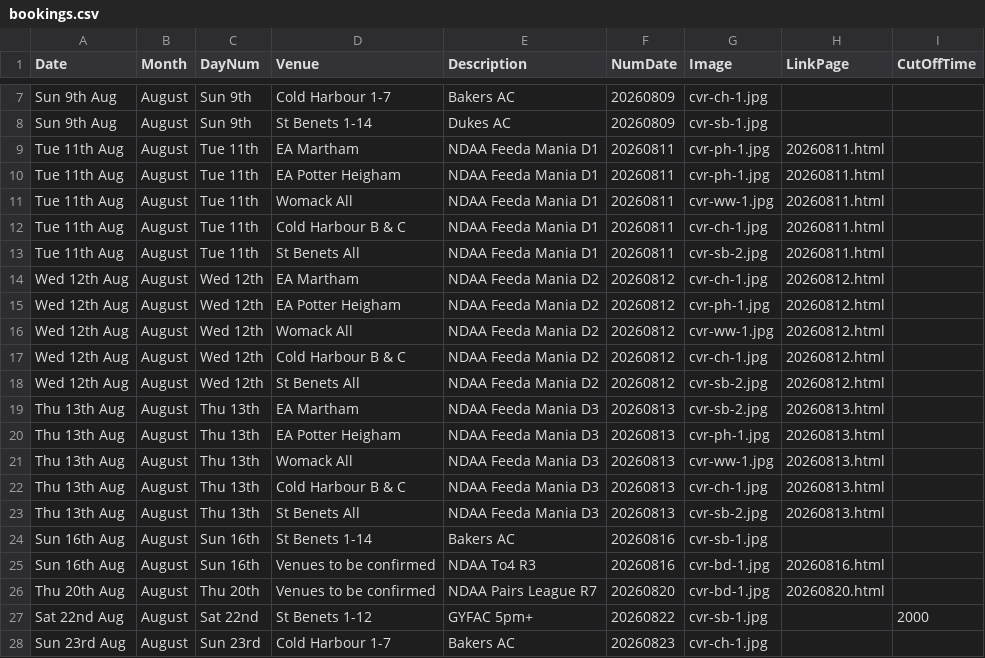
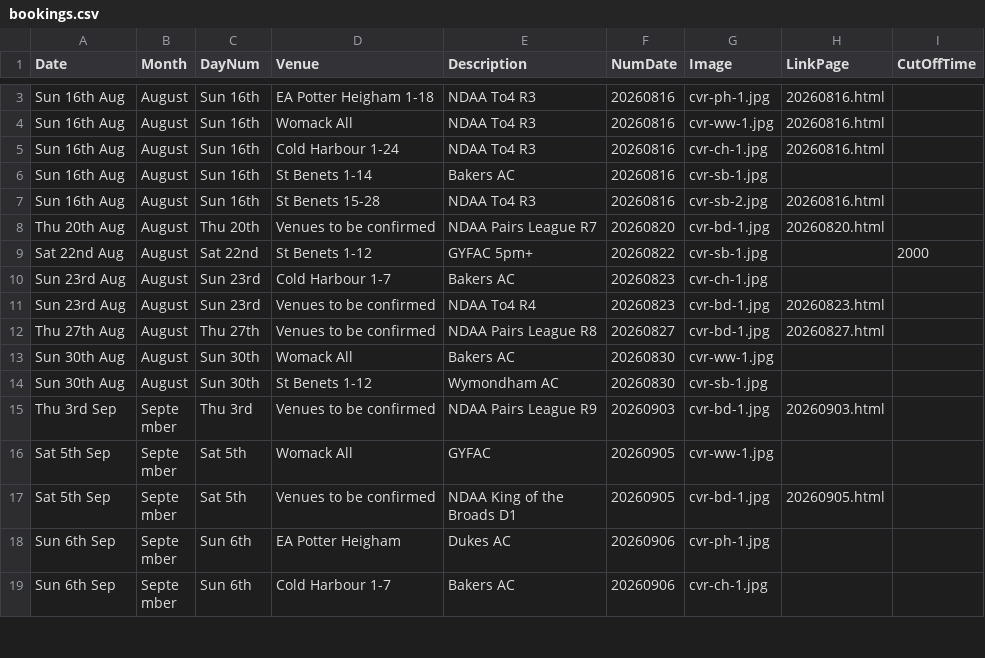
Before and after one commit to ndaa-developer/ndaa-release-two, a CSV file: _data/bookings.csv, drawn as a sheet; only a part is shown, gaps mark what is left out; the shorter side is filled out with more unchanged rows; removed rows and columns are numbered as before the commit, all else as after; the diff covers the shown part only; the diff names each change by its address in the sheet, - before the commit and + after, or states it on an @@ line.

```diff
--- a/_data/bookings.csv
+++ b/_data/bookings.csv
-row 7: Sun 9th Aug | August | Sun 9th | Cold Harbour 1-7 | Bakers AC | 20260809 | cvr-ch-1.jpg
-row 8: Sun 9th Aug | August | Sun 9th | St Benets 1-14 | Dukes AC | 20260809 | cvr-sb-1.jpg
-row 9: Tue 11th Aug | August | Tue 11th | EA Martham | NDAA Feeda Mania D1 | 20260811 | cvr-ph-1.jpg | 20260811.html
-row 10: Tue 11th Aug | August | Tue 11th | EA Potter Heigham | NDAA Feeda Mania D1 | 20260811 | cvr-ph-1.jpg | 20260811.html
-row 11: Tue 11th Aug | August | Tue 11th | Womack All | NDAA Feeda Mania D1 | 20260811 | cvr-ww-1.jpg | 20260811.html
-row 12: Tue 11th Aug | August | Tue 11th | Cold Harbour B & C | NDAA Feeda Mania D1 | 20260811 | cvr-ch-1.jpg | 20260811.html
-row 13: Tue 11th Aug | August | Tue 11th | St Benets All | NDAA Feeda Mania D1 | 20260811 | cvr-sb-2.jpg | 20260811.html
-row 14: Wed 12th Aug | August | Wed 12th | EA Martham | NDAA Feeda Mania D2 | 20260812 | cvr-ch-1.jpg | 20260812.html
-row 15: Wed 12th Aug | August | Wed 12th | EA Potter Heigham | NDAA Feeda Mania D2 | 20260812 | cvr-ph-1.jpg | 20260812.html
-row 16: Wed 12th Aug | August | Wed 12th | Womack All | NDAA Feeda Mania D2 | 20260812 | cvr-ww-1.jpg | 20260812.html
-row 17: Wed 12th Aug | August | Wed 12th | Cold Harbour B & C | NDAA Feeda Mania D2 | 20260812 | cvr-ch-1.jpg | 20260812.html
-row 18: Wed 12th Aug | August | Wed 12th | St Benets All | NDAA Feeda Mania D2 | 20260812 | cvr-sb-2.jpg | 20260812.html
-row 19: Thu 13th Aug | August | Thu 13th | EA Martham | NDAA Feeda Mania D3 | 20260813 | cvr-sb-2.jpg | 20260813.html
-row 20: Thu 13th Aug | August | Thu 13th | EA Potter Heigham | NDAA Feeda Mania D3 | 20260813 | cvr-ph-1.jpg | 20260813.html
+row 3: Sun 16th Aug | August | Sun 16th | EA Potter Heigham 1-18 | NDAA To4 R3 | 20260816 | cvr-ph-1.jpg | 20260816.html
-A4 (Date): Thu 13th Aug
+A4 (Date): Sun 16th Aug
-C4 (DayNum): Thu 13th
+C4 (DayNum): Sun 16th
-E4 (Description): NDAA Feeda Mania D3
+E4 (Description): NDAA To4 R3
-F4 (NumDate): 20260813
+F4 (NumDate): 20260816
-H4 (LinkPage): 20260813.html
+H4 (LinkPage): 20260816.html
-row 22: Thu 13th Aug | August | Thu 13th | Cold Harbour B & C | NDAA Feeda Mania D3 | 20260813 | cvr-ch-1.jpg | 20260813.html
-row 23: Thu 13th Aug | August | Thu 13th | St Benets All | NDAA Feeda Mania D3 | 20260813 | cvr-sb-2.jpg | 20260813.html
+row 5: Sun 16th Aug | August | Sun 16th | Cold Harbour 1-24 | NDAA To4 R3 | 20260816 | cvr-ch-1.jpg | 20260816.html
-D7 (Venue): Venues to be confirmed
+D7 (Venue): St Benets 15-28
-G7 (Image): cvr-bd-1.jpg
+G7 (Image): cvr-sb-2.jpg
```
Also changed, not shown: 4 removed rows and 5 edited cells elsewhere in this file, _data/matches.csv.
